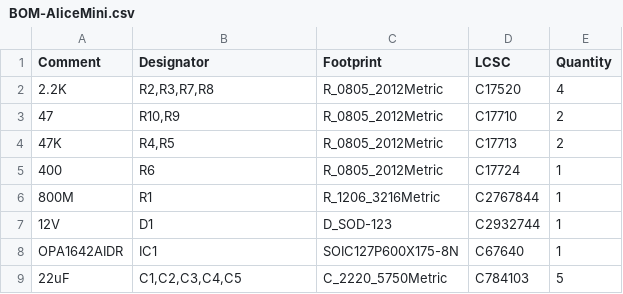
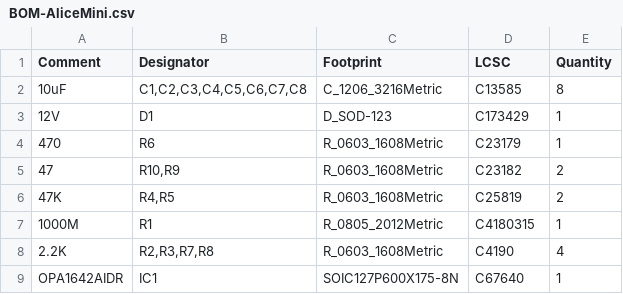
Before and after one commit to oranellis/alice-mini, a CSV file: jlcpcb/production_files/BOM-AliceMini.csv, drawn as a sheet.

```diff
--- a/jlcpcb/production_files/BOM-AliceMini.csv
+++ b/jlcpcb/production_files/BOM-AliceMini.csv
@@ -1,9 +1,9 @@
 Comment,Designator,Footprint,LCSC,Quantity
-2.2K,"R2,R3,R7,R8",R_0805_2012Metric,C17520,4
-47,"R10,R9",R_0805_2012Metric,C17710,2
-47K,"R4,R5",R_0805_2012Metric,C17713,2
-400,R6,R_0805_2012Metric,C17724,1
-800M,R1,R_1206_3216Metric,C2767844,1
-12V,D1,D_SOD-123,C2932744,1
+10uF,"C1,C2,C3,C4,C5,C6,C7,C8",C_1206_3216Metric,C13585,8
+12V,D1,D_SOD-123,C173429,1
+470,R6,R_0603_1608Metric,C23179,1
+47,"R10,R9",R_0603_1608Metric,C23182,2
+47K,"R4,R5",R_0603_1608Metric,C25819,2
+1000M,R1,R_0805_2012Metric,C4180315,1
+2.2K,"R2,R3,R7,R8",R_0603_1608Metric,C4190,4
 OPA1642AIDR,IC1,SOIC127P600X175-8N,C67640,1
-22uF,"C1,C2,C3,C4,C5",C_2220_5750Metric,C784103,5
```
Also changed, not shown: jlcpcb/production_files/CPL-AliceMini.csv, 22 other files.
